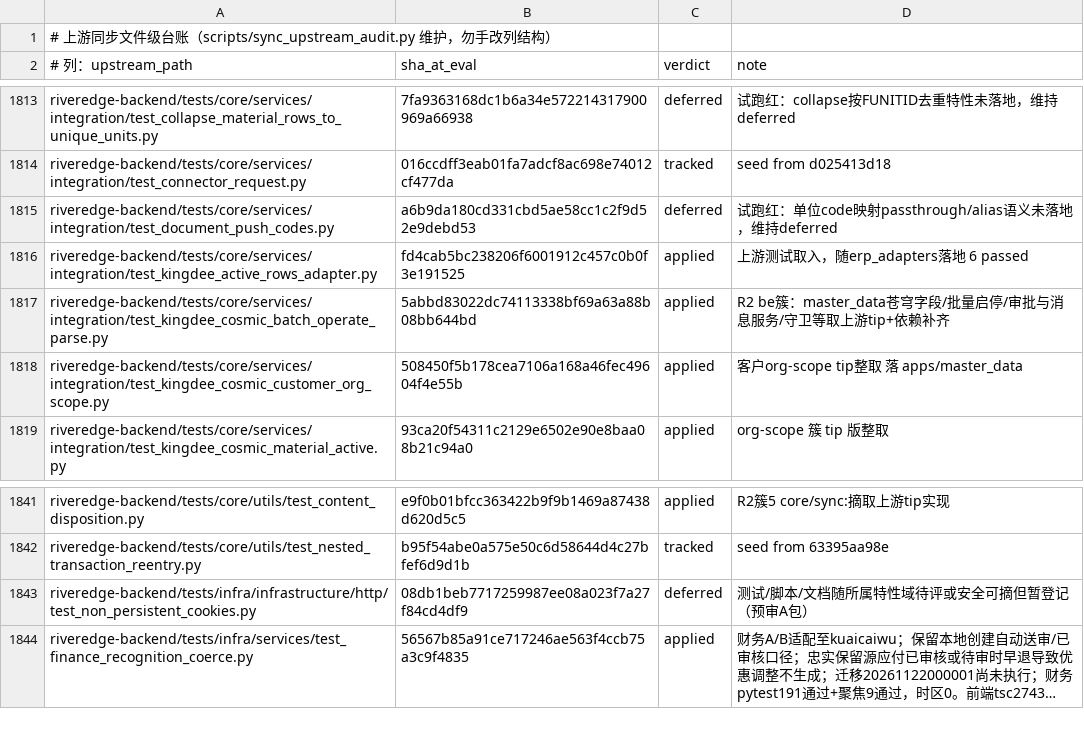
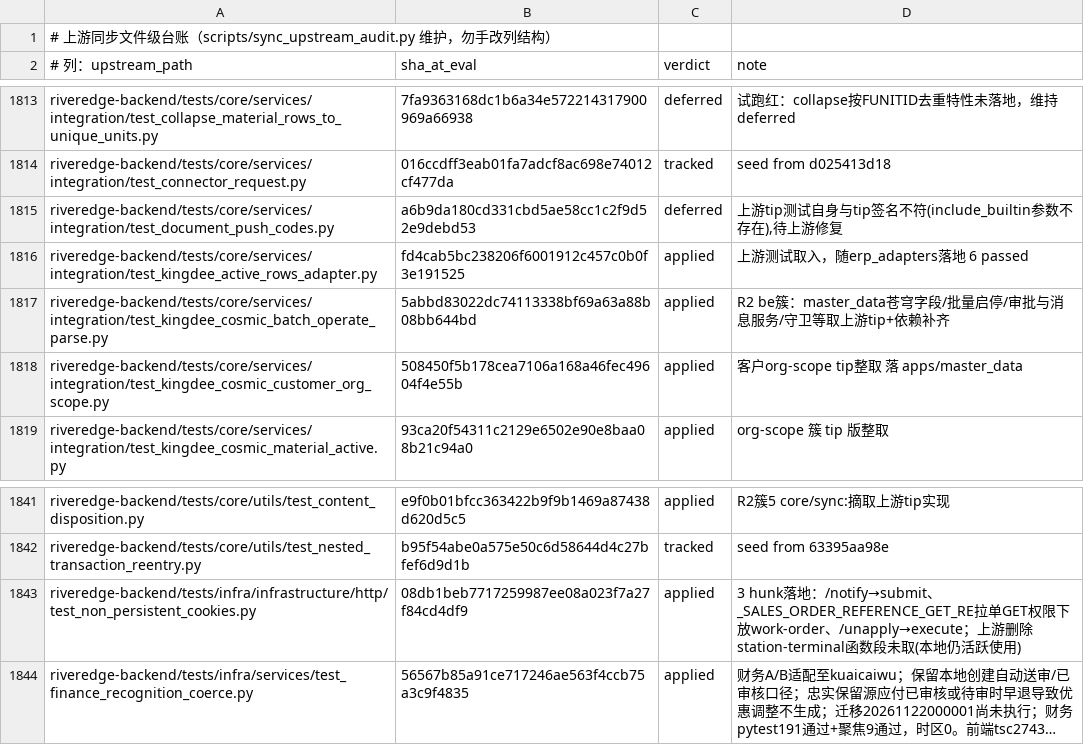
Before and after one commit to YZJ2016/kuaigeyun-mes, a TSV file: docs/上游同步-文件级台账.tsv, drawn as a sheet; only a part is shown, gaps mark what is left out; long unchanged cells end in …; the diff covers the shown part only; the diff names each change by its address in the sheet, - before the commit and + after, or states it on an @@ line.

```diff
--- a/docs/上游同步-文件级台账.tsv
+++ b/docs/上游同步-文件级台账.tsv
-D1815 (note): 试跑红：单位code映射passthrough/alias语义未落地，维持deferred
+D1815 (note): 上游tip测试自身与tip签名不符(include_builtin参数不存在),待上游修复
-C1843 (verdict): deferred
+C1843 (verdict): applied
-D1843 (note): 测试/脚本/文档随所属特性域待评或安全可摘但暂登记（预审A包）
+D1843 (note): 3 hunk落地：/notify→submit、_SALES_ORDER_REFERENCE_GET_RE拉单GET权限下放work-order、/unapply→execute；上游删除station-terminal函数段未取(本地仍活跃使用)
```
Also changed, not shown: 10 edited cells elsewhere in this file, 6 other files.
